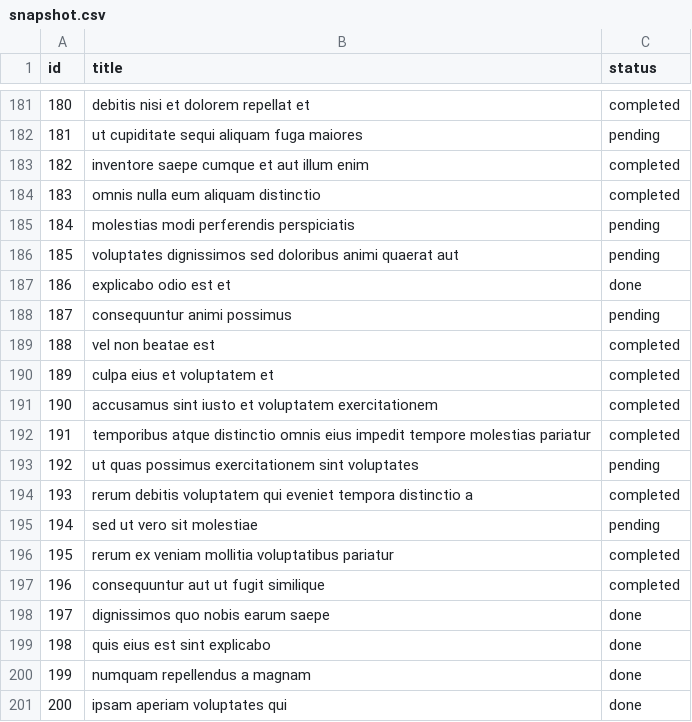
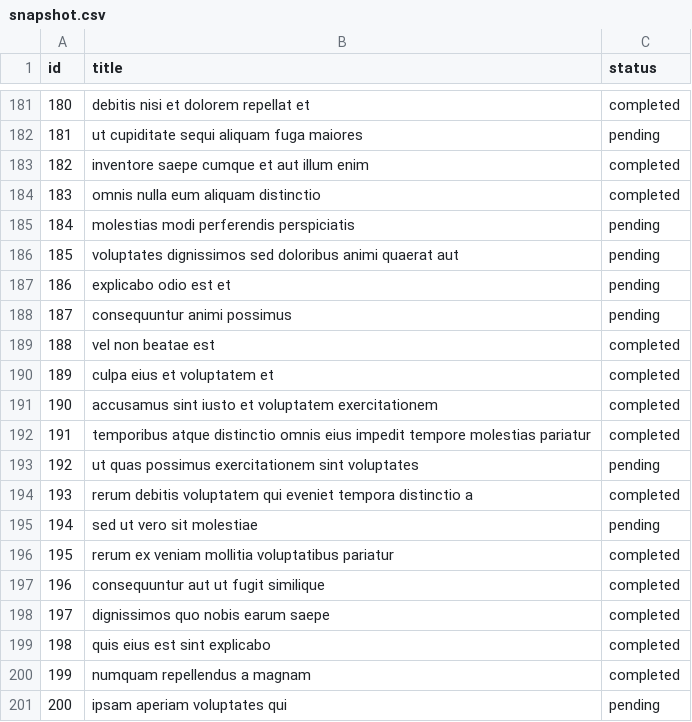
Before and after one commit to galeindor/arad-sales, a CSV file: snapshot.csv, drawn as a sheet; only a part is shown, gaps mark what is left out.

```diff
--- a/snapshot.csv
+++ b/snapshot.csv
@@ -186,3 +186,3 @@ id,title,status
 185,voluptates dignissimos sed doloribus animi quaerat aut,pending
-186,explicabo odio est et,done
+186,explicabo odio est et,pending
 187,consequuntur animi possimus,pending
@@ -197,5 +197,5 @@ id,title,status
 196,consequuntur aut ut fugit similique,completed
-197,dignissimos quo nobis earum saepe,done
-198,quis eius est sint explicabo,done
-199,numquam repellendus a magnam,done
-200,ipsam aperiam voluptates qui,done
+197,dignissimos quo nobis earum saepe,completed
+198,quis eius est sint explicabo,completed
+199,numquam repellendus a magnam,completed
+200,ipsam aperiam voluptates qui,pending
```
Also changed, not shown: 1 other file.
